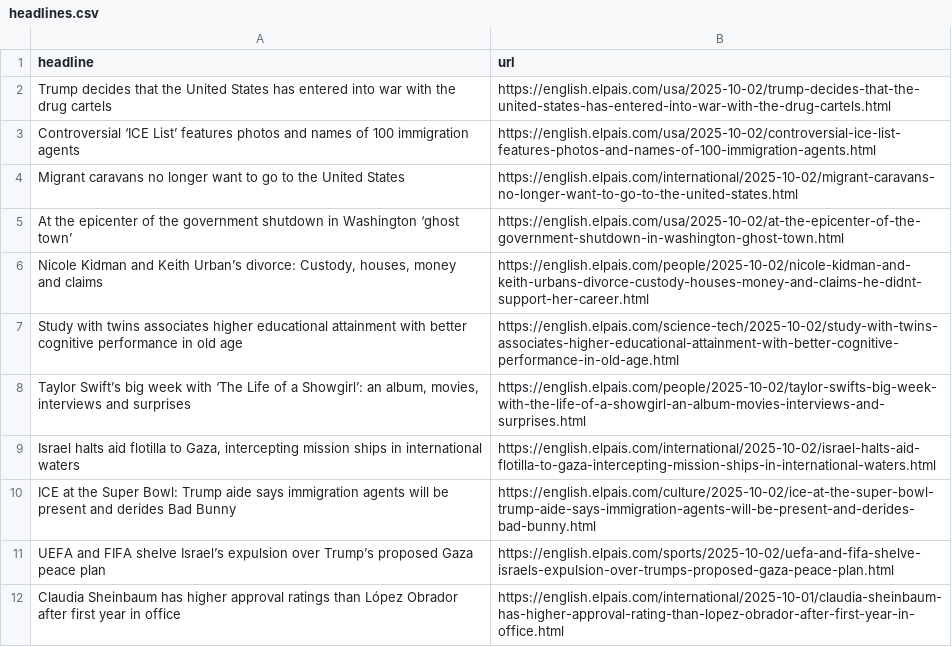
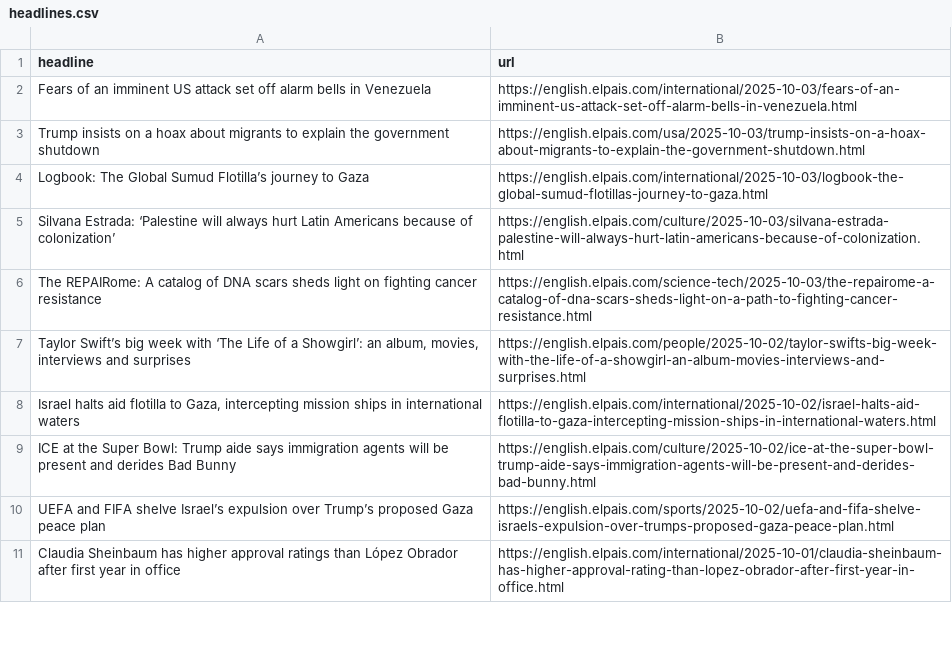
Before and after one commit to rtalabong/el-pais-scraper, a CSV file: headlines.csv, drawn as a sheet; only a part is shown.

```diff
--- a/headlines.csv
+++ b/headlines.csv
@@ -1,8 +1,7 @@
 headline,url
-Trump decides that the United States has entered into war with the drug cartels,https://english.elpais.com/usa/2025-10-02/trump-decides-that-the-united-states-has-entered-into-war-with-the-drug-cartels.html
-Controversial ‘ICE List’ features photos and names of 100 immigration agents ,https://english.elpais.com/usa/2025-10-02/controversial-ice-list-features-photos-and-names-of-100-immigration-agents.html
-Migrant caravans no longer want to go to the United States,https://english.elpais.com/international/2025-10-02/migrant-caravans-no-longer-want-to-go-to-the-united-states.html
-At the epicenter of the government shutdown in Washington ‘ghost town’,https://english.elpais.com/usa/2025-10-02/at-the-epicenter-of-the-government-shutdown-in-washington-ghost-town.html
-"Nicole Kidman and Keith Urban’s divorce: Custody, houses, money and claims",https://english.elpais.com/people/2025-10-02/nicole-kidman-and-keith-urbans-divorce-custody-houses-money-and-claims-he-didnt-support-her-career.html
-Study with twins associates higher educational attainment with better cognitive performance in old age,https://english.elpais.com/science-tech/2025-10-02/study-with-twins-associates-higher-educational-attainment-with-better-cognitive-performance-in-old-age.html
+Fears of an imminent US attack set off alarm bells in Venezuela,https://english.elpais.com/international/2025-10-03/fears-of-an-imminent-us-attack-set-off-alarm-bells-in-venezuela.html
+Trump insists on a hoax about migrants to explain the government shutdown ,https://english.elpais.com/usa/2025-10-03/trump-insists-on-a-hoax-about-migrants-to-explain-the-government-shutdown.html
+Logbook: The Global Sumud Flotilla’s journey to Gaza ,https://english.elpais.com/international/2025-10-03/logbook-the-global-sumud-flotillas-journey-to-gaza.html
+Silvana Estrada: ‘Palestine will always hurt Latin Americans because of colonization’,https://english.elpais.com/culture/2025-10-03/silvana-estrada-palestine-will-always-hurt-latin-americans-because-of-colonization.html
+The REPAIRome: A catalog of DNA scars sheds light on fighting cancer resistance,https://english.elpais.com/science-tech/2025-10-03/the-repairome-a-catalog-of-dna-scars-sheds-light-on-a-path-to-fighting-cancer-resistance.html
 "Taylor Swift’s big week with ‘The Life of a Showgirl’: an album, movies, interviews and surprises ",https://english.elpais.com/people/2025-10-02/taylor-swifts-big-week-with-the-life-of-a-showgirl-an-album-movies-interviews-and-surprises.html
```
